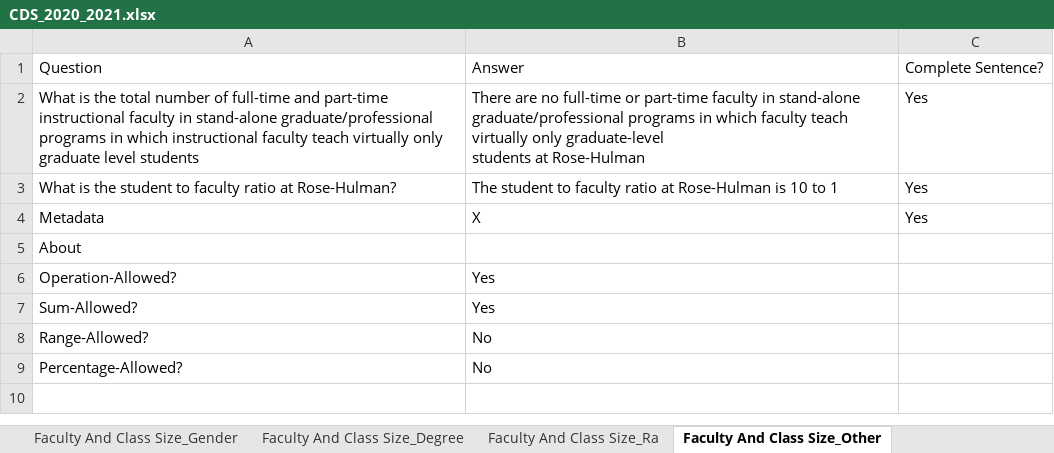
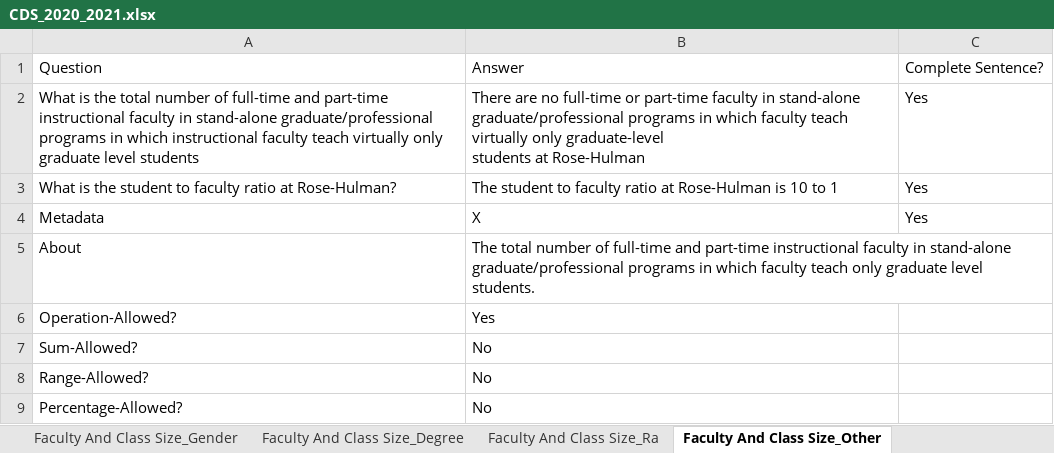
Before and after one commit to rhit-dingb/rhit_IRPA_2023, an Excel workbook: NewCDSDataFromClient/CDS_2020_2021.xlsx, sheet Faculty And Class Size_Other, drawn as a sheet; values as stored, in another font and other column widths than the file's, no borders; the diff names each change by its address in the sheet, - before the commit and + after, or states it on an @@ line.

```diff
--- a/NewCDSDataFromClient/CDS_2020_2021.xlsx (sheet Faculty And Class Size_Other)
+++ b/NewCDSDataFromClient/CDS_2020_2021.xlsx (sheet Faculty And Class Size_Other)
-B5: (empty)
+B5: The total number of full-time and part-time instructional faculty in stand-alone graduate/professional programs in which faculty teach only graduate level students.
-B7: Yes
+B7: No
```
Also changed, not shown: sheet Faculty And Class Size_Subsec, sheet Faculty And Class Size_Section, sheet Degree Conferred, sheet Financial Aid_Type, sheet Faculty And Class Size_Gender, sheet Faculty And Class Size_Ra, 3 more sheets, other sheet tabs, 17 other files.
